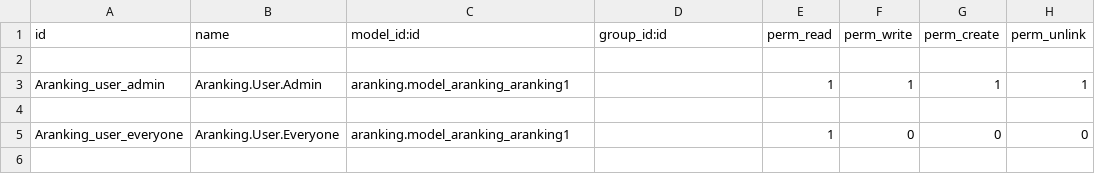
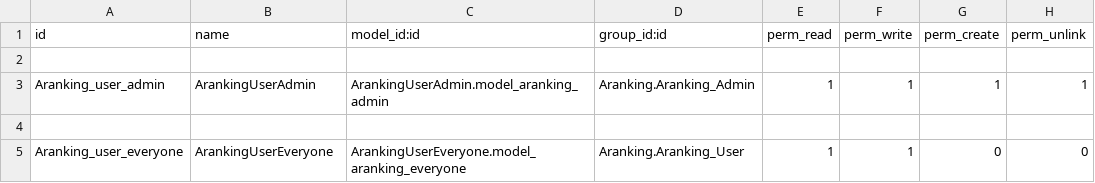
Before and after one commit to zefiro1/Aranking-odoo, a CSV file: security/ir.model.access.csv, drawn as a sheet.

```diff
--- a/security/ir.model.access.csv
+++ b/security/ir.model.access.csv
@@ -2,4 +2,4 @@ id,name,model_id:id,group_id:id,perm_read,perm_write,perm_create,perm_unlink
 
-Aranking_user_admin,Aranking.User.Admin,aranking.model_aranking_aranking1,,1,1,1,1
+Aranking_user_admin,ArankingUserAdmin,ArankingUserAdmin.model_aranking_admin,Aranking.Aranking_Admin,1,1,1,1
 
-Aranking_user_everyone,Aranking.User.Everyone,aranking.model_aranking_aranking1,,1,0,0,0
+Aranking_user_everyone,ArankingUserEveryone,ArankingUserEveryone.model_aranking_everyone,Aranking.Aranking_User,1,1,0,0
```
Also changed, not shown: 1 other file.
